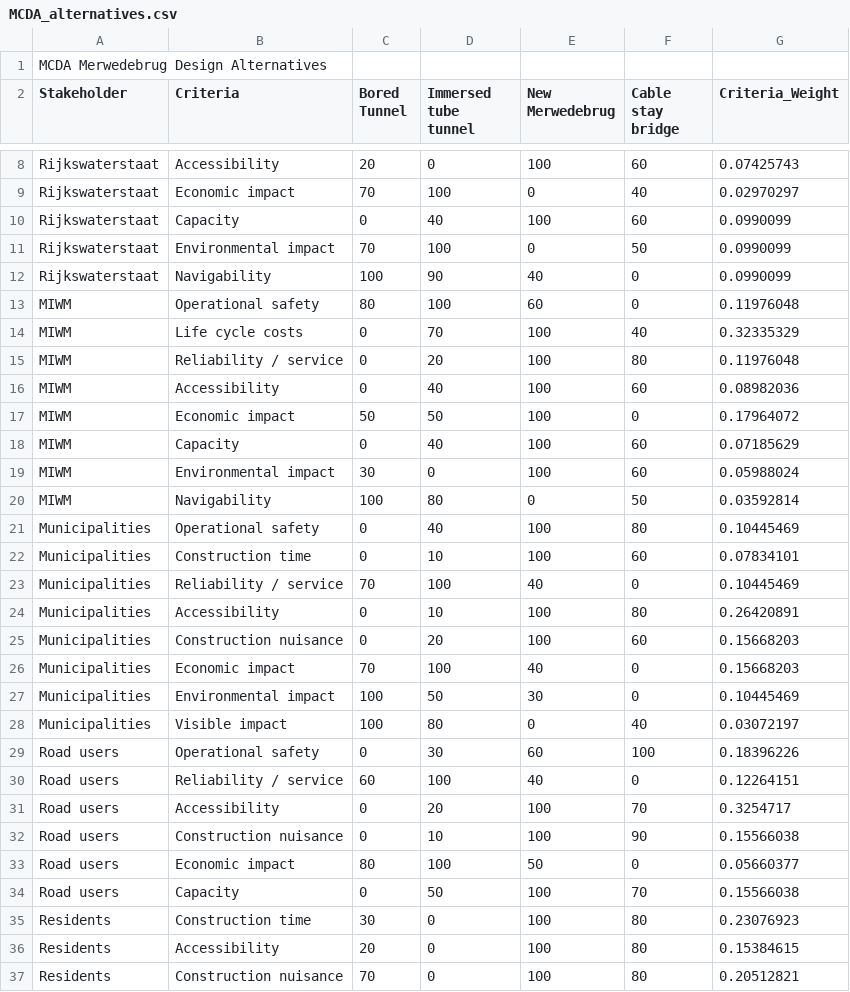
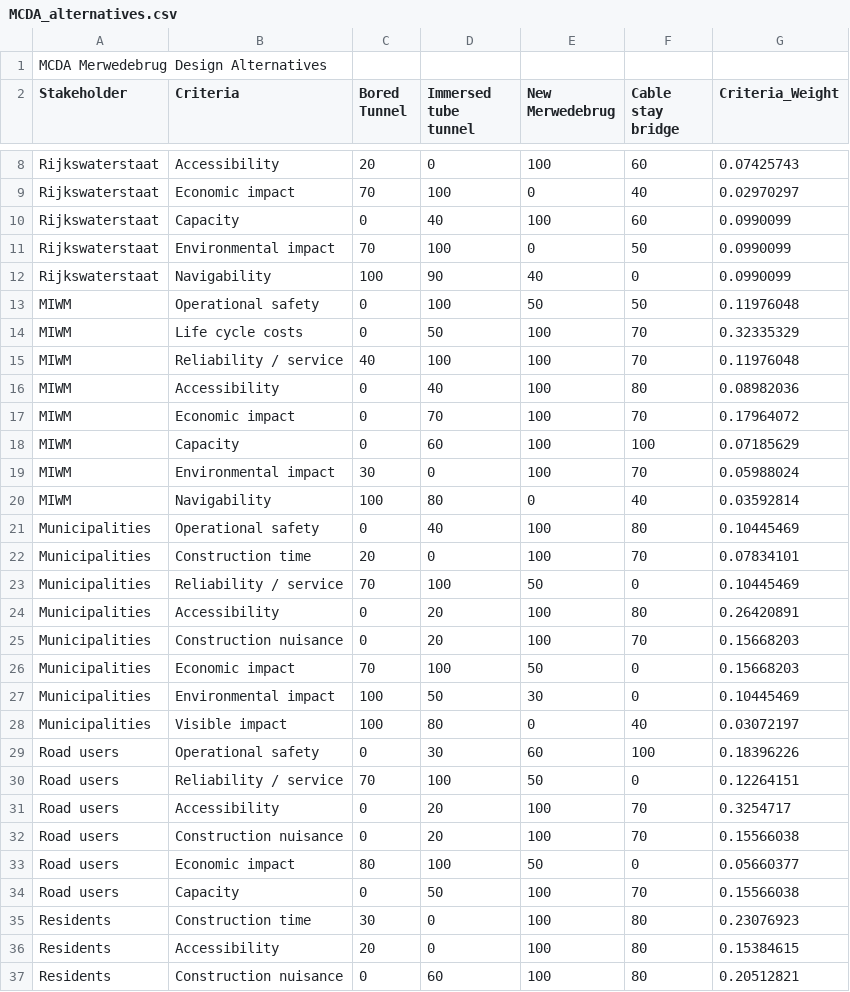
Before and after one commit to NickZhou21/IDM_SE3_project, a CSV file: Input_MCDA/MCDA_alternatives.csv, drawn as a sheet; only a part is shown, gaps mark what is left out; the diff covers the shown part only.

Commit message:
MCDA

```diff
--- a/Input_MCDA/MCDA_alternatives.csv
+++ b/Input_MCDA/MCDA_alternatives.csv
@@ -12,16 +12,16 @@ Rijkswaterstaat;Environmental impact;70;100;0;50;0.0990099
 Rijkswaterstaat;Navigability;100;90;40;0;0.0990099
-MIWM;Operational safety;80;100;60;0;0.11976048
-MIWM;Life cycle costs;0;70;100;40;0.32335329
-MIWM;Reliability / service;0;20;100;80;0.11976048
-MIWM;Accessibility;0;40;100;60;0.08982036
-MIWM;Economic impact;50;50;100;0;0.17964072
-MIWM;Capacity;0;40;100;60;0.07185629
-MIWM;Environmental impact;30;0;100;60;0.05988024
-MIWM;Navigability;100;80;0;50;0.03592814
+MIWM;Operational safety;0;100;50;50;0.11976048
+MIWM;Life cycle costs;0;50;100;70;0.32335329
+MIWM;Reliability / service;40;100;100;70;0.11976048
+MIWM;Accessibility;0;40;100;80;0.08982036
+MIWM;Economic impact;0;70;100;70;0.17964072
+MIWM;Capacity;0;60;100;100;0.07185629
+MIWM;Environmental impact;30;0;100;70;0.05988024
+MIWM;Navigability;100;80;0;40;0.03592814
 Municipalities;Operational safety;0;40;100;80;0.10445469
-Municipalities;Construction time;0;10;100;60;0.07834101
-Municipalities;Reliability / service;70;100;40;0;0.10445469
-Municipalities;Accessibility;0;10;100;80;0.26420891
-Municipalities;Construction nuisance;0;20;100;60;0.15668203
-Municipalities;Economic impact;70;100;40;0;0.15668203
+Municipalities;Construction time;20;0;100;70;0.07834101
+Municipalities;Reliability / service;70;100;50;0;0.10445469
+Municipalities;Accessibility;0;20;100;80;0.26420891
+Municipalities;Construction nuisance;0;20;100;70;0.15668203
+Municipalities;Economic impact;70;100;50;0;0.15668203
 Municipalities;Environmental impact;100;50;30;0;0.10445469
@@ -29,5 +29,5 @@ Municipalities;Visible impact;100;80;0;40;0.03072197
 Road users;Operational safety;0;30;60;100;0.18396226
-Road users;Reliability / service;60;100;40;0;0.12264151
+Road users;Reliability / service;70;100;50;0;0.12264151
 Road users;Accessibility;0;20;100;70;0.3254717
-Road users;Construction nuisance;0;10;100;90;0.15566038
+Road users;Construction nuisance;0;20;100;70;0.15566038
 Road users;Economic impact;80;100;50;0;0.05660377
@@ -36,2 +36,2 @@ Residents;Construction time;30;0;100;80;0.23076923
 Residents;Accessibility;20;0;100;80;0.15384615
-Residents;Construction nuisance;70;0;100;80;0.20512821
+Residents;Construction nuisance;0;60;100;80;0.20512821
```
Also changed, not shown: 10 edited cells elsewhere in this file, 2 other files.
